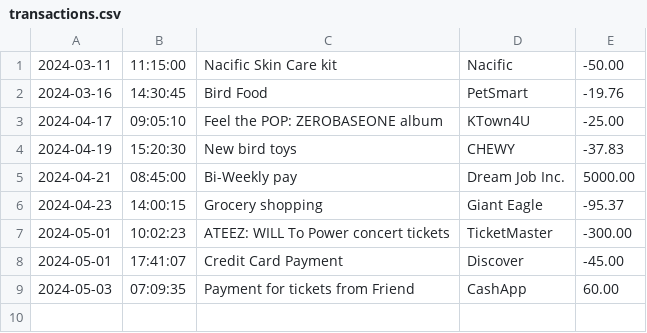
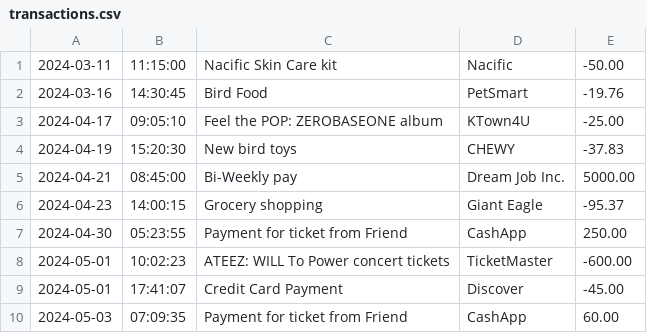
Before and after one commit to samatisz/FinancialTracker, a CSV file: transactions.csv, drawn as a sheet.

```diff
--- a/transactions.csv
+++ b/transactions.csv
@@ -6,4 +6,5 @@
 2024-04-23|14:00:15|Grocery shopping|Giant Eagle|-95.37
-2024-05-01|10:02:23|ATEEZ: WILL To Power concert tickets|TicketMaster|-300.00
+2024-04-30|05:23:55|Payment for ticket from Friend|CashApp|250.00
+2024-05-01|10:02:23|ATEEZ: WILL To Power concert tickets|TicketMaster|-600.00
 2024-05-01|17:41:07|Credit Card Payment|Discover|-45.00
-2024-05-03|07:09:35|Payment for tickets from Friend|CashApp|60.00
+2024-05-03|07:09:35|Payment for ticket from Friend|CashApp|60.00
```
Also changed, not shown: 1 other file.
